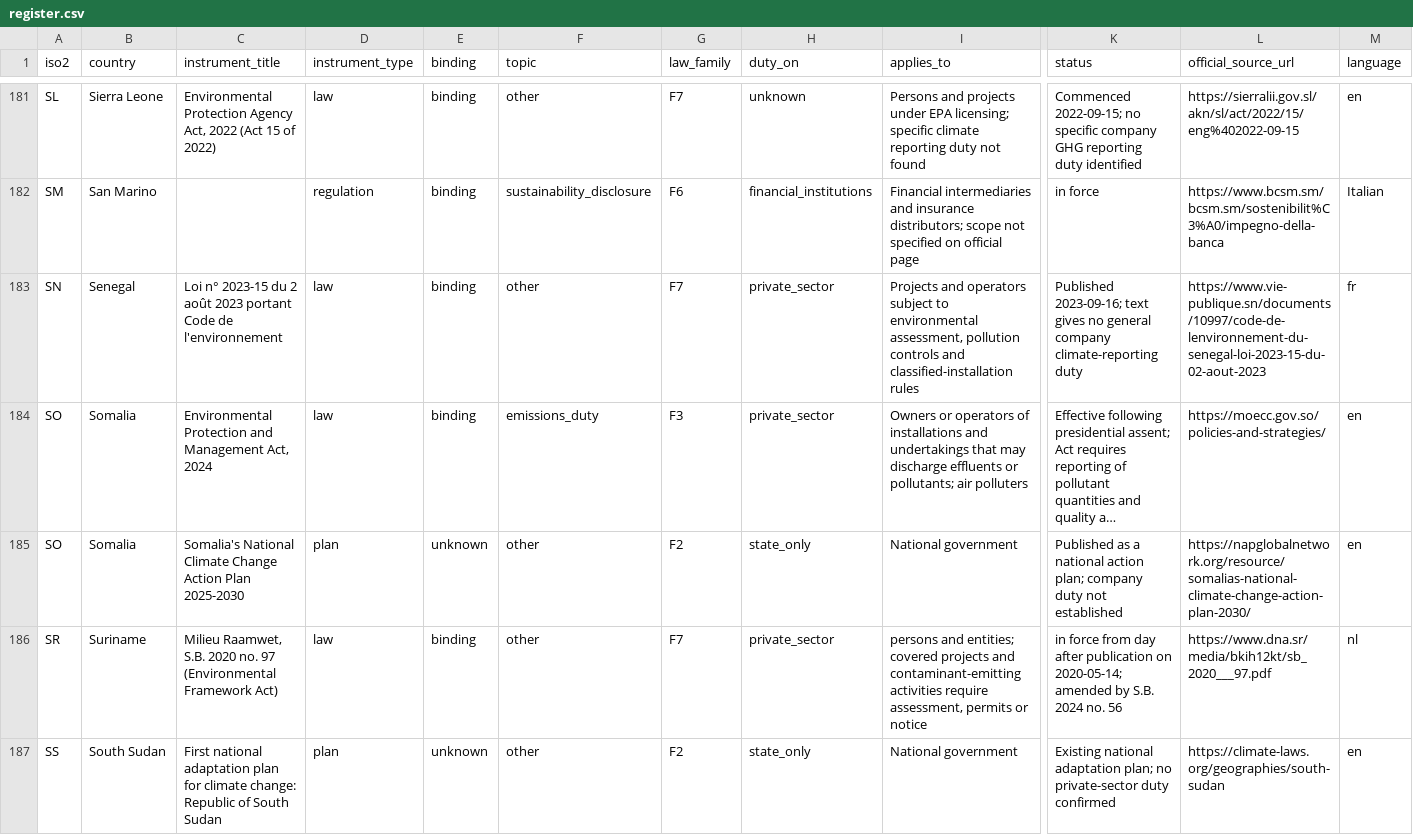
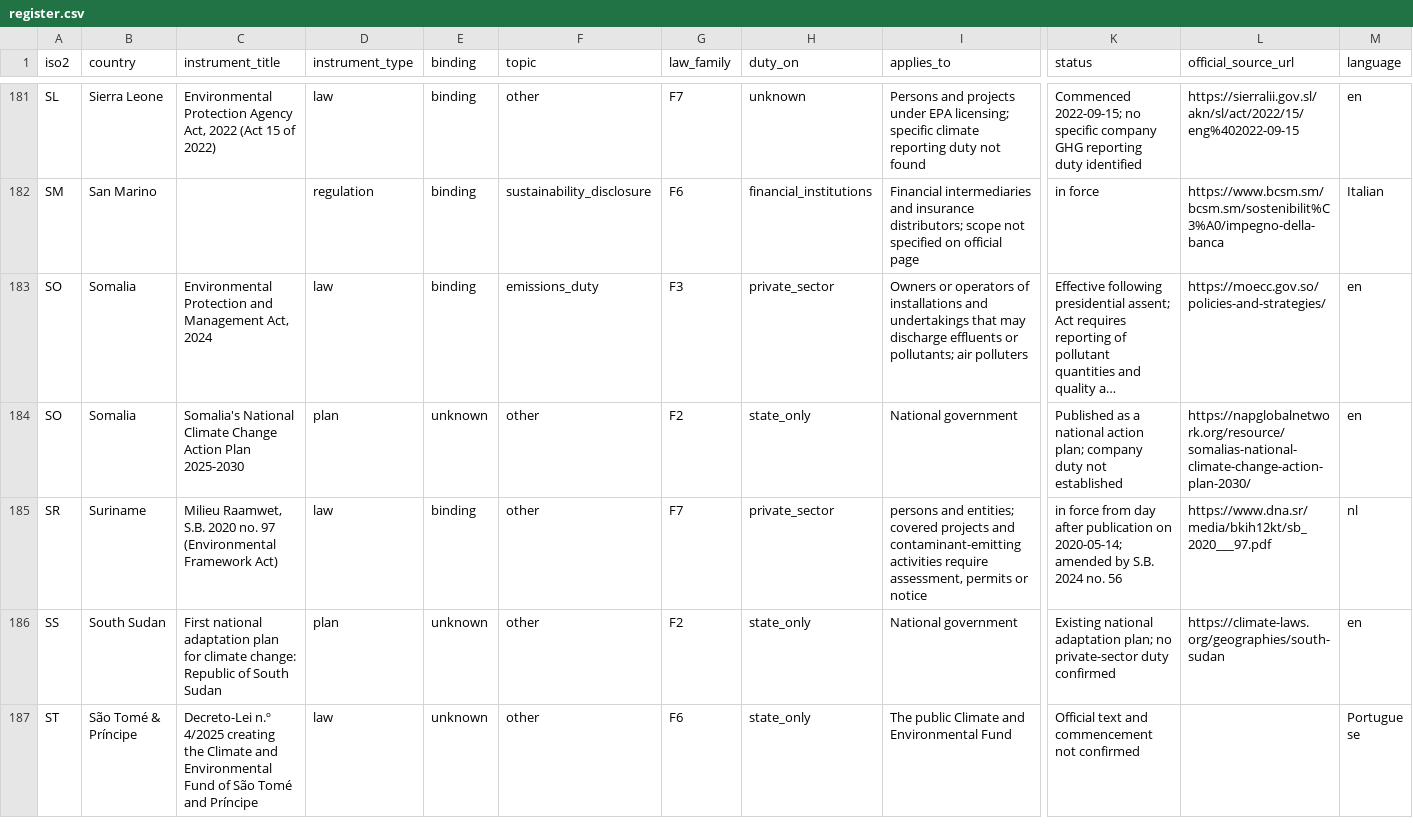
Before and after one commit to GoCarbonTracker-Hq/global-esg-law, a CSV file: register/register.csv, drawn as a sheet; only a part is shown, gaps mark what is left out; the shorter side is filled out with more unchanged rows; long unchanged cells end in …; rows hold the shown columns only; the diff names each change by its address in the sheet, - before the commit and + after, or states it on an @@ line.

```diff
--- a/register/register.csv
+++ b/register/register.csv
-row 183: SN | Senegal | Loi n° 2023-15 du 2 août 2023 portant Code de l'environnement | law | binding | other | F7 | private_sector | Projects and operators subject to environmental assessment, pollution controls and classified-installation rules | Published 2023-09-16; text gives no general company climate-reporting duty | https://www.vie-publique.sn/documents/10997/code-de-lenvironnement-du-senegal-loi-2023-15-du-02-aout-2023 | fr
```
